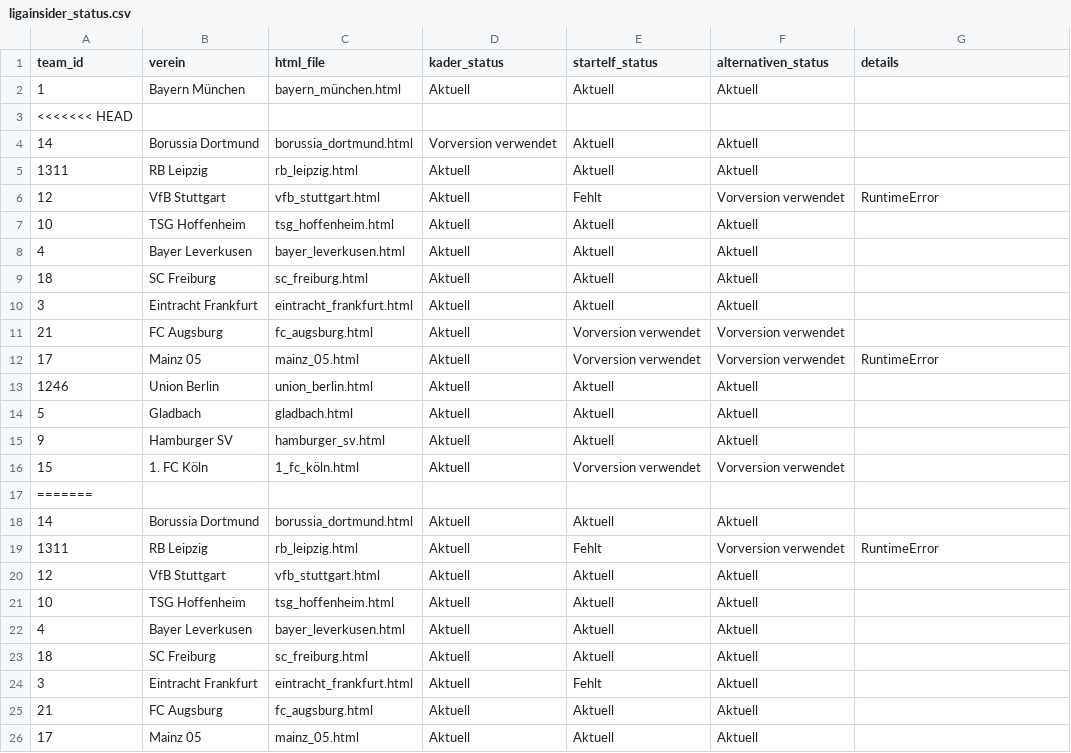
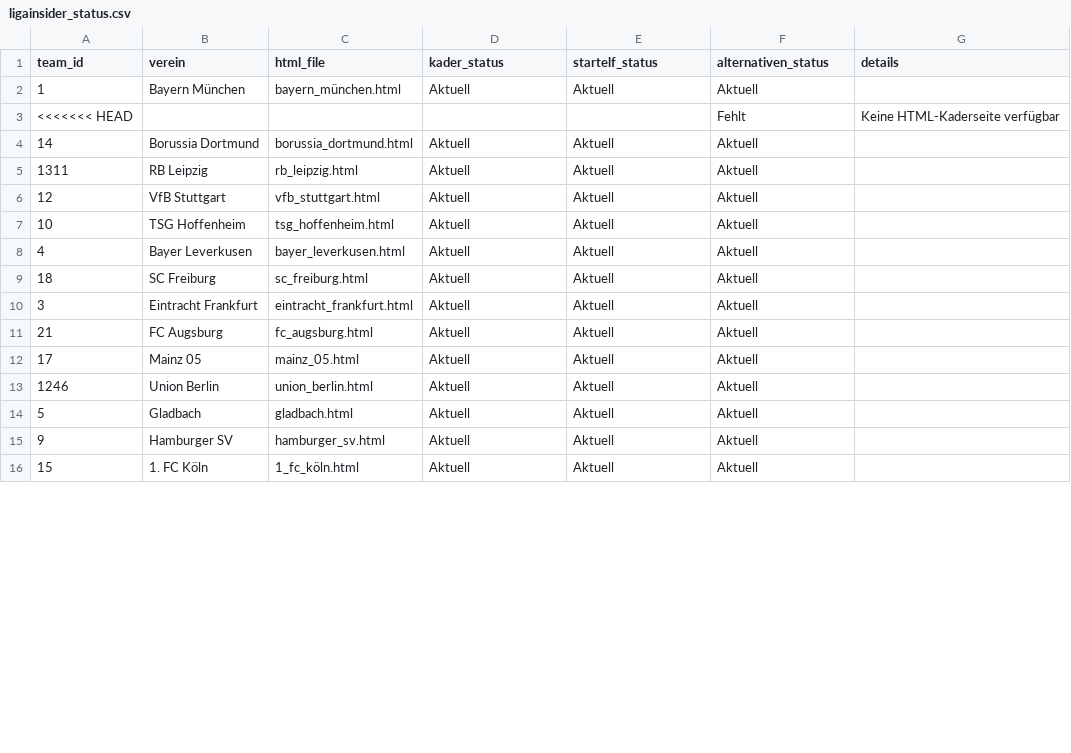
Before and after one commit to robb1302/kickbase-ai, a CSV file: data/matchday/ligainsider_status.csv, drawn as a sheet; only a part is shown; the shorter side is filled out with more unchanged rows; the diff covers the shown part only.

```diff
--- a/data/matchday/ligainsider_status.csv
+++ b/data/matchday/ligainsider_status.csv
@@ -2,6 +2,6 @@
 1;Bayern München;bayern_münchen.html;Aktuell;Aktuell;Aktuell;
-<<<<<<< HEAD
-14;Borussia Dortmund;borussia_dortmund.html;Vorversion verwendet;Aktuell;Aktuell;
+<<<<<<< HEAD;;;;;Fehlt;Keine HTML-Kaderseite verfügbar
+14;Borussia Dortmund;borussia_dortmund.html;Aktuell;Aktuell;Aktuell;
 1311;RB Leipzig;rb_leipzig.html;Aktuell;Aktuell;Aktuell;
-12;VfB Stuttgart;vfb_stuttgart.html;Aktuell;Fehlt;Vorversion verwendet;RuntimeError
+12;VfB Stuttgart;vfb_stuttgart.html;Aktuell;Aktuell;Aktuell;
 10;TSG Hoffenheim;tsg_hoffenheim.html;Aktuell;Aktuell;Aktuell;
@@ -10,16 +10,2 @@
 3;Eintracht Frankfurt;eintracht_frankfurt.html;Aktuell;Aktuell;Aktuell;
-21;FC Augsburg;fc_augsburg.html;Aktuell;Vorversion verwendet;Vorversion verwendet;
-17;Mainz 05;mainz_05.html;Aktuell;Vorversion verwendet;Vorversion verwendet;RuntimeError
-1246;Union Berlin;union_berlin.html;Aktuell;Aktuell;Aktuell;
-5;Gladbach;gladbach.html;Aktuell;Aktuell;Aktuell;
-9;Hamburger SV;hamburger_sv.html;Aktuell;Aktuell;Aktuell;
-15;1. FC Köln;1_fc_köln.html;Aktuell;Vorversion verwendet;Vorversion verwendet;
-=======
-14;Borussia Dortmund;borussia_dortmund.html;Aktuell;Aktuell;Aktuell;
-1311;RB Leipzig;rb_leipzig.html;Aktuell;Fehlt;Vorversion verwendet;RuntimeError
-12;VfB Stuttgart;vfb_stuttgart.html;Aktuell;Aktuell;Aktuell;
-10;TSG Hoffenheim;tsg_hoffenheim.html;Aktuell;Aktuell;Aktuell;
-4;Bayer Leverkusen;bayer_leverkusen.html;Aktuell;Aktuell;Aktuell;
-18;SC Freiburg;sc_freiburg.html;Aktuell;Aktuell;Aktuell;
-3;Eintracht Frankfurt;eintracht_frankfurt.html;Aktuell;Fehlt;Aktuell;
 21;FC Augsburg;fc_augsburg.html;Aktuell;Aktuell;Aktuell;
```
Also changed, not shown: 6 added rows and 2 edited cells elsewhere in this file, data/matchday/bundesliga_alternativen.csv, data/matchday/bundesliga_startelf.csv, 2 other files.
